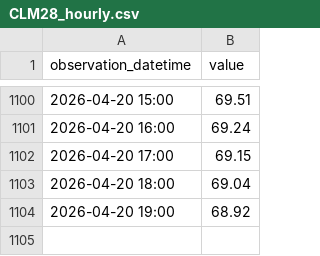
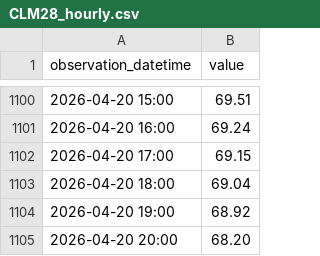
Before and after one commit to ha101/spread, a CSV file: futures_cache/CLM28_hourly.csv, drawn as a sheet; only a part is shown, gaps mark what is left out; the diff names each change by its address in the sheet, - before the commit and + after, or states it on an @@ line.

```diff
--- a/futures_cache/CLM28_hourly.csv
+++ b/futures_cache/CLM28_hourly.csv
+row 1105: 2026-04-20 20:00 | 68.20
```
Also changed, not shown: futures_cache/BZM26.csv, futures_cache/BZM26_hourly.csv, 32 other files.
